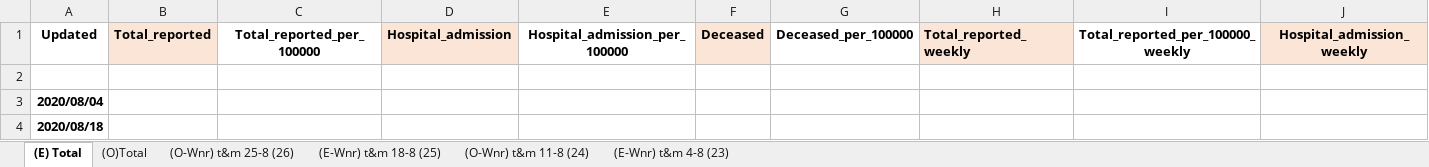
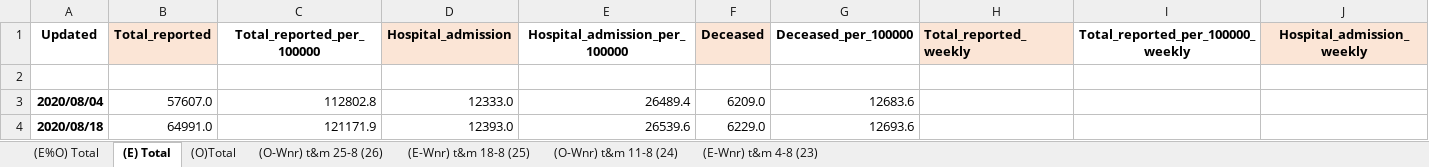
Before and after one commit to microsoft/Bing-COVID-19-Data, an Excel workbook: for-editing-rivm-data/accumulation/xlsx/Total_All_Weeks_Aug_2020.xlsx, sheet (E) Total, drawn as a sheet; only a part is shown; values as stored, in another font and other column widths than the file's, no borders; the diff names each change by its address in the sheet, - before the commit and + after, or states it on an @@ line.

```diff
--- a/for-editing-rivm-data/accumulation/xlsx/Total_All_Weeks_Aug_2020.xlsx (sheet (E) Total)
+++ b/for-editing-rivm-data/accumulation/xlsx/Total_All_Weeks_Aug_2020.xlsx (sheet (E) Total)
+sheet tab: (E%O) Total
-B3 (Total_reported): (empty)
+B3 (Total_reported): 57607.0
-C3 (Total_reported_per_100000): (empty)
+C3 (Total_reported_per_100000): 112802.8
-D3 (Hospital_admission): (empty)
+D3 (Hospital_admission): 12333.0
-E3 (Hospital_admission_per_100000): (empty)
+E3 (Hospital_admission_per_100000): 26489.4
-F3 (Deceased): (empty)
+F3 (Deceased): 6209.0
-G3 (Deceased_per_100000): (empty)
+G3 (Deceased_per_100000): 12683.6
-B4 (Total_reported): (empty)
+B4 (Total_reported): 64991.0
-C4 (Total_reported_per_100000): (empty)
+C4 (Total_reported_per_100000): 121171.9
-D4 (Hospital_admission): (empty)
+D4 (Hospital_admission): 12393.0
-E4 (Hospital_admission_per_100000): (empty)
+E4 (Hospital_admission_per_100000): 26539.6
-F4 (Deceased): (empty)
+F4 (Deceased): 6229.0
-G4 (Deceased_per_100000): (empty)
+G4 (Deceased_per_100000): 12693.6
```
Also changed, not shown: sheet (E-Wnr) t&m 4-8 (23), sheet (O-Wnr) t&m 11-8 (24), sheet (E-Wnr) t&m 18-8 (25), sheet (O-Wnr) t&m 25-8 (26), sheet (O)Total, for-editing-rivm-data/accumulation/xlsx/Total_All_Weeks_Dec_2020.xlsx, for-editing-rivm-data/accumulation/xlsx/Total_All_Weeks_Mei_2020.xlsx, 7 other files.
